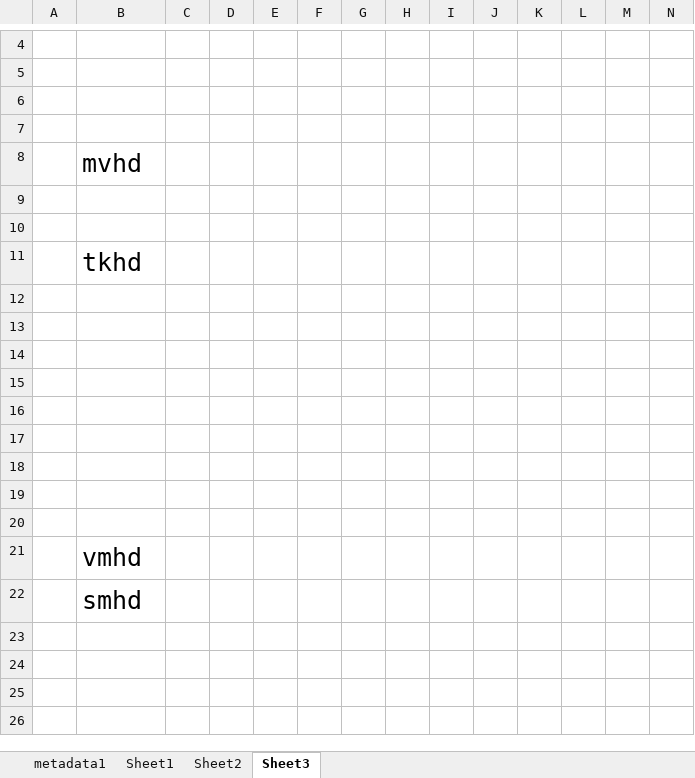
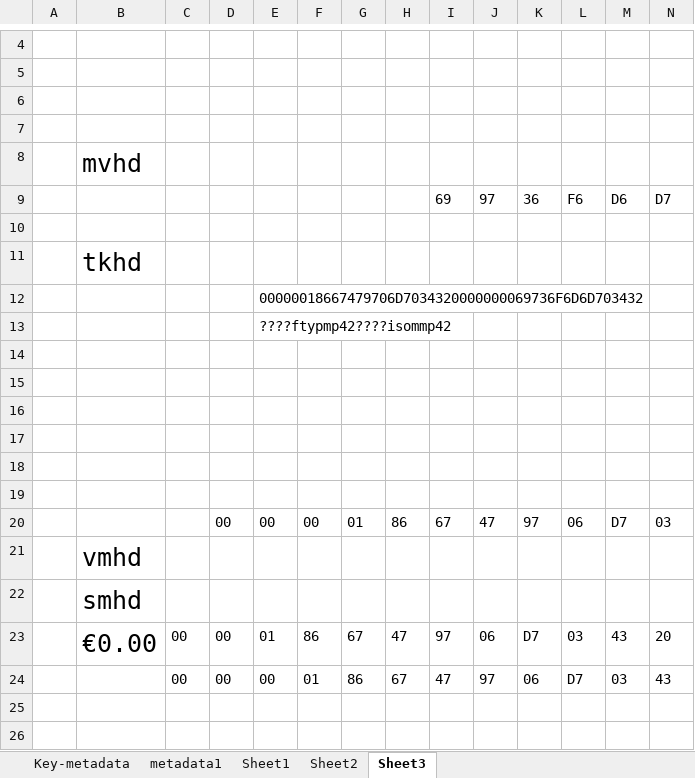
Before and after one commit to Leo-van-Stee/leo-van-stee.github.io, an Excel workbook: ATOMS.xlsx, sheet Sheet3, drawn as a sheet; only a part is shown, gaps mark what is left out; values as stored, in another font and other column widths than the file's, no borders; removed rows and columns are numbered as before the commit, all else as after; rows hold the shown columns only; the diff names each change by its address in the sheet, - before the commit and + after, or states it on an @@ line.

```diff
--- a/ATOMS.xlsx (sheet Sheet3)
+++ b/ATOMS.xlsx (sheet Sheet3)
+sheet tab: Key-metadata
-row 9: (empty)
+row 9:  |  |  |  |  |  |  |  | 69 | 97 | 36 | F6 | D6 | D7
+row 12:  |  |  |  | 00000018667479706D7034320000000069736F6D6D703432
+row 13:  |  |  |  | ????ftypmp42????isommp42
-row 20: (empty)
+row 20:  |  |  | 00 | 00 | 00 | 01 | 86 | 67 | 47 | 97 | 06 | D7 | 03
-row 19: (empty)
-row 20: (empty)
-row 23: (empty)
+row 23:  | €0.00 | 00 | 00 | 01 | 86 | 67 | 47 | 97 | 06 | D7 | 03 | 43 | 20
-row 24: (empty)
+row 24:  |  | 00 | 00 | 00 | 01 | 86 | 67 | 47 | 97 | 06 | D7 | 03 | 43
```
Also changed, not shown: sheet metadata1, charts or pictures, 3 other files.
